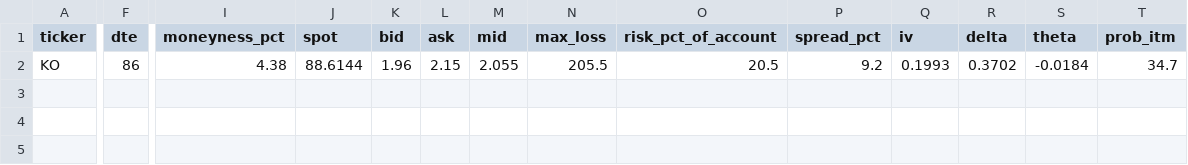
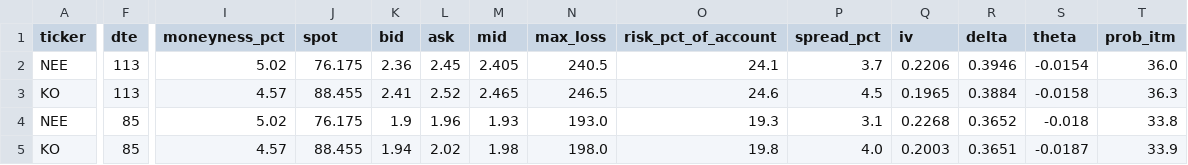
Before and after one commit to QuinnyXu/quantfolio-options, a CSV file: screen.csv, drawn as a sheet; only a part is shown, gaps mark what is left out; addresses are those after the commit; rows hold the shown columns only; the diff covers the shown part only; the diff names each change by its address in the sheet, - before the commit and + after, or states it on an @@ line.

Commit message:
data: 2026-09-24T17:59Z

```diff
--- a/screen.csv
+++ b/screen.csv
+row 2: NEE | 113 | 5.02 | 76.175 | 2.36 | 2.45 | 2.405 | 240.5 | 24.1 | 3.7 | 0.2206 | 0.3946 | -0.0154 | 36.0
+row 3: KO | 113 | 4.57 | 88.455 | 2.41 | 2.52 | 2.465 | 246.5 | 24.6 | 4.5 | 0.1965 | 0.3884 | -0.0158 | 36.3
+row 4: NEE | 85 | 5.02 | 76.175 | 1.9 | 1.96 | 1.93 | 193.0 | 19.3 | 3.1 | 0.2268 | 0.3652 | -0.018 | 33.8
-F5 (dte): 86
+F5 (dte): 85
-I5 (moneyness_pct): 4.38
+I5 (moneyness_pct): 4.57
-J5 (spot): 88.6144
+J5 (spot): 88.455
-K5 (bid): 1.96
+K5 (bid): 1.94
-L5 (ask): 2.15
+L5 (ask): 2.02
-M5 (mid): 2.055
+M5 (mid): 1.98
-N5 (max_loss): 205.5
+N5 (max_loss): 198.0
-O5 (risk_pct_of_account): 20.5
+O5 (risk_pct_of_account): 19.8
-P5 (spread_pct): 9.2
+P5 (spread_pct): 4.0
-Q5 (iv): 0.1993
+Q5 (iv): 0.2003
-R5 (delta): 0.3702
+R5 (delta): 0.3651
-S5 (theta): -0.0184
+S5 (theta): -0.0187
-T5 (prob_itm): 34.7
+T5 (prob_itm): 33.9
```
Also changed, not shown: 3 edited cells elsewhere in this file, marks.csv, marks_history.csv, 48 other files.
